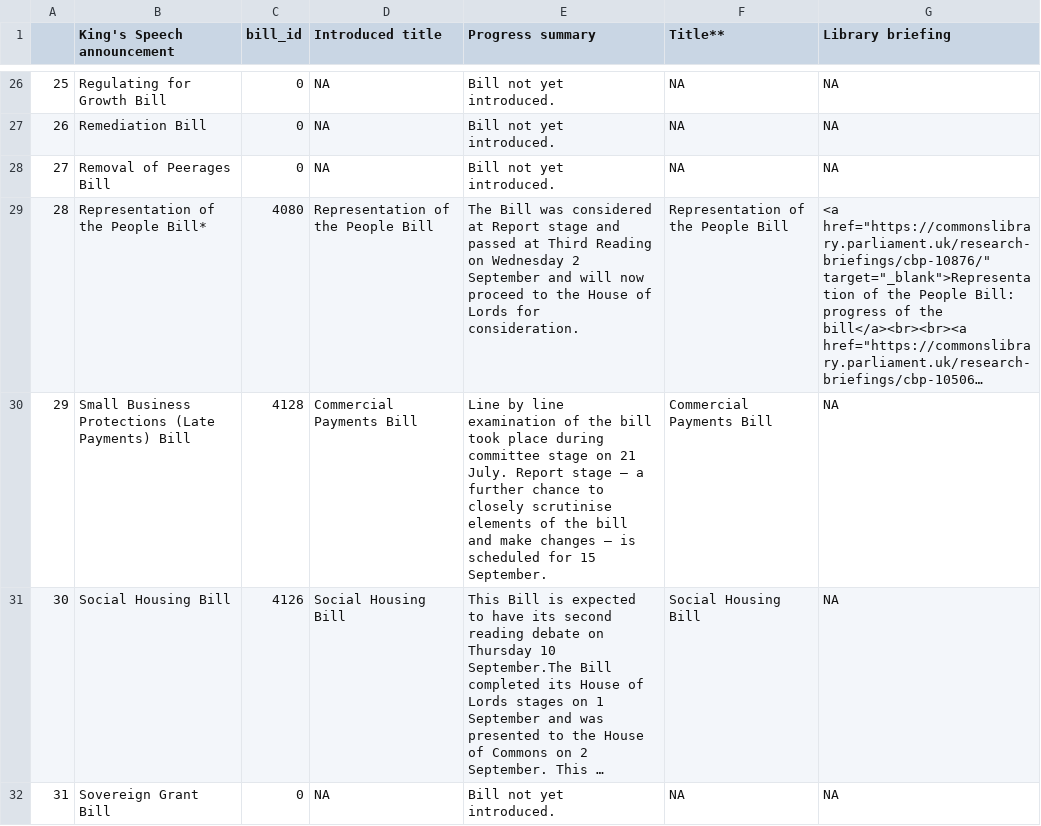
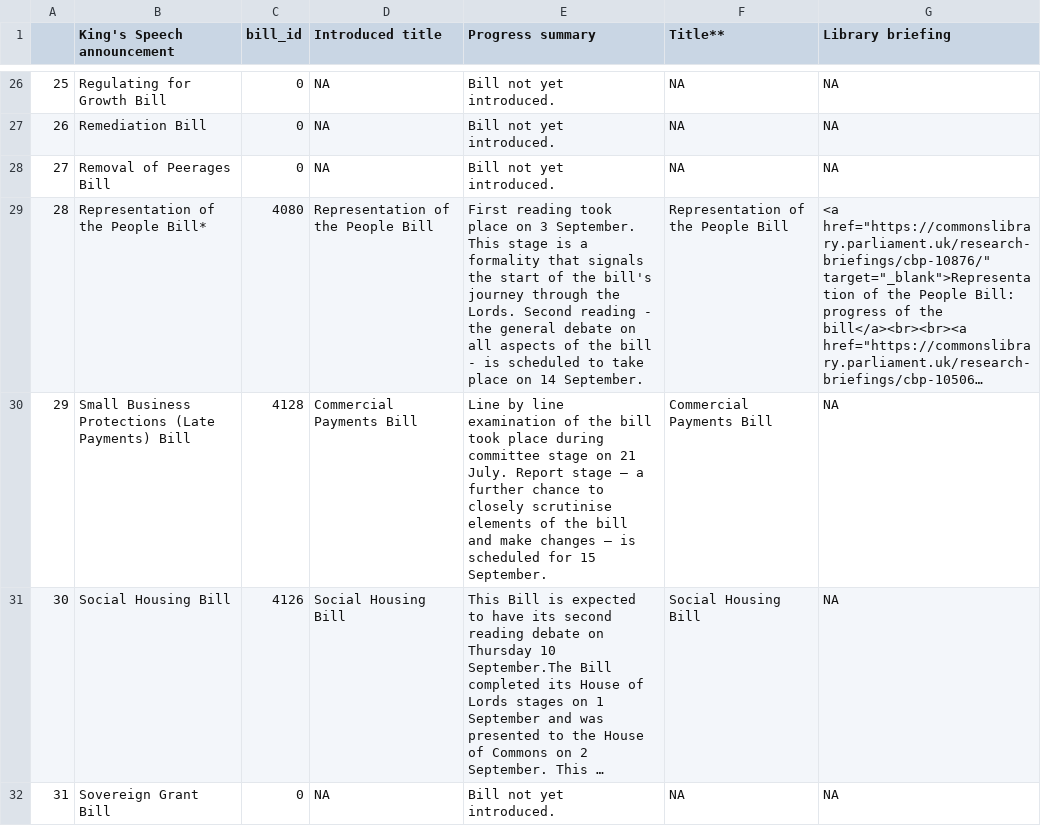
Before and after one commit to leahyc-parliament/kings_speech_bills, a CSV file: app_data/news.csv, drawn as a sheet; only a part is shown, gaps mark what is left out; long unchanged cells end in …; the diff covers the shown part only; the diff names each change by its address in the sheet, - before the commit and + after, or states it on an @@ line.

```diff
--- a/app_data/news.csv
+++ b/app_data/news.csv
-E29 (Progress summary): The Bill was considered at Report stage and passed at Third Reading on Wednesday 2 September and will now proceed to the House of Lords for consideration.
+E29 (Progress summary): First reading took place on 3 September. This stage is a formality that signals the start of the bill's journey through the Lords. Second reading - the general debate on all aspects of the bill - is scheduled to take place on 14 September.
```
Also changed, not shown: 2 edited cells elsewhere in this file, app_data/download_file.csv.
